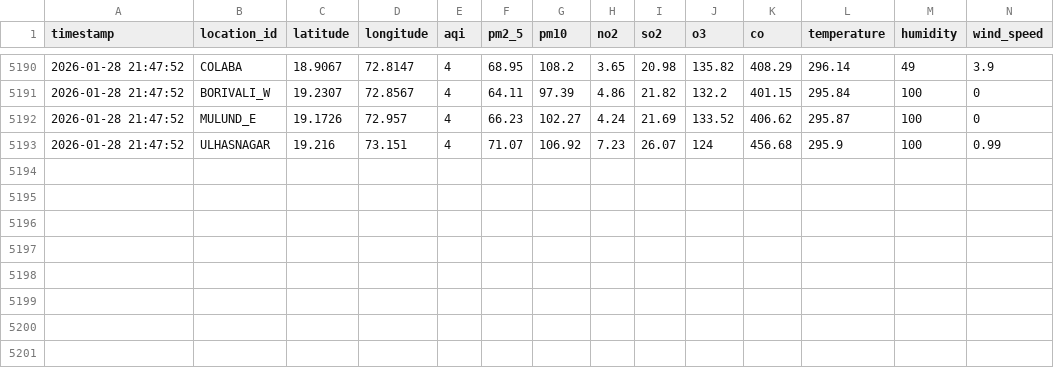
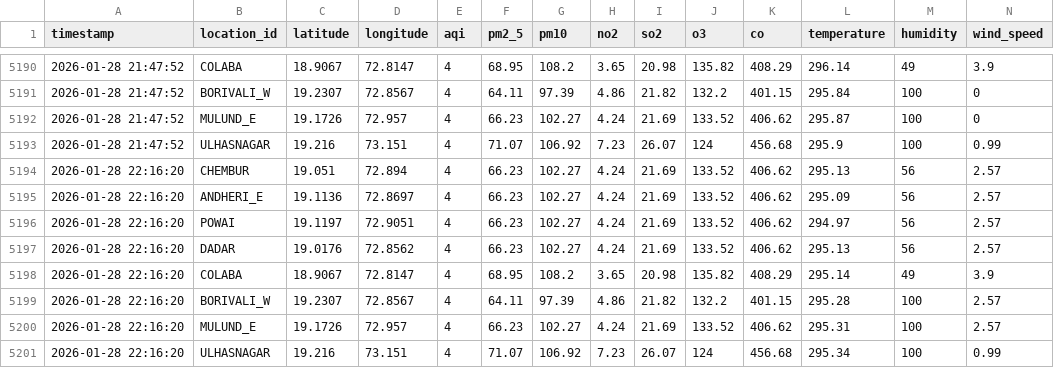
Before and after one commit to pratik-sadawarte/aqi-prediction-ai, a CSV file: data/mumbai_aqi_weather.csv, drawn as a sheet; only a part is shown, gaps mark what is left out; rows hold the shown columns only; the diff names each change by its address in the sheet, - before the commit and + after, or states it on an @@ line.

```diff
--- a/data/mumbai_aqi_weather.csv
+++ b/data/mumbai_aqi_weather.csv
+row 5194: 2026-01-28 22:16:20 | CHEMBUR | 19.051 | 72.894 | 4 | 66.23 | 102.27 | 4.24 | 21.69 | 133.52 | 406.62 | 295.13 | 56 | 2.57
+row 5195: 2026-01-28 22:16:20 | ANDHERI_E | 19.1136 | 72.8697 | 4 | 66.23 | 102.27 | 4.24 | 21.69 | 133.52 | 406.62 | 295.09 | 56 | 2.57
+row 5196: 2026-01-28 22:16:20 | POWAI | 19.1197 | 72.9051 | 4 | 66.23 | 102.27 | 4.24 | 21.69 | 133.52 | 406.62 | 294.97 | 56 | 2.57
+row 5197: 2026-01-28 22:16:20 | DADAR | 19.0176 | 72.8562 | 4 | 66.23 | 102.27 | 4.24 | 21.69 | 133.52 | 406.62 | 295.13 | 56 | 2.57
+row 5198: 2026-01-28 22:16:20 | COLABA | 18.9067 | 72.8147 | 4 | 68.95 | 108.2 | 3.65 | 20.98 | 135.82 | 408.29 | 295.14 | 49 | 3.9
+row 5199: 2026-01-28 22:16:20 | BORIVALI_W | 19.2307 | 72.8567 | 4 | 64.11 | 97.39 | 4.86 | 21.82 | 132.2 | 401.15 | 295.28 | 100 | 2.57
+row 5200: 2026-01-28 22:16:20 | MULUND_E | 19.1726 | 72.957 | 4 | 66.23 | 102.27 | 4.24 | 21.69 | 133.52 | 406.62 | 295.31 | 100 | 2.57
+row 5201: 2026-01-28 22:16:20 | ULHASNAGAR | 19.216 | 73.151 | 4 | 71.07 | 106.92 | 7.23 | 26.07 | 124 | 456.68 | 295.34 | 100 | 0.99
```
